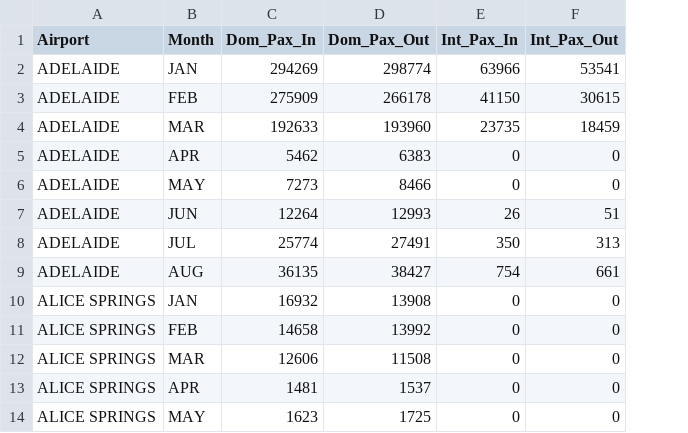
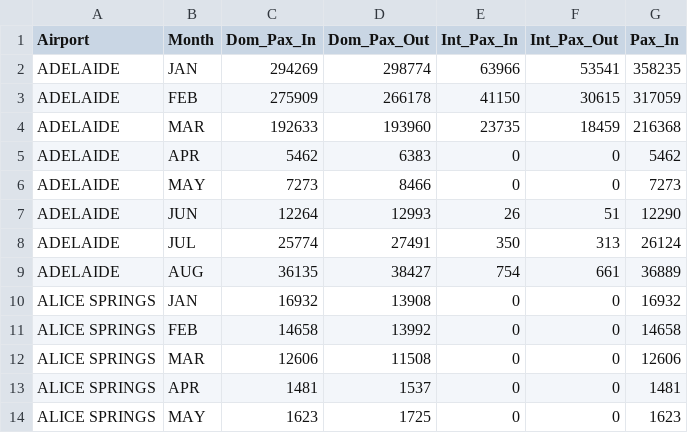
Before and after one commit to sachin-f/vis2, a CSV file: data/airport_post_avg.csv, drawn as a sheet; only a part is shown; the diff names each change by its address in the sheet, - before the commit and + after, or states it on an @@ line.

```diff
--- a/data/airport_post_avg.csv
+++ b/data/airport_post_avg.csv
+column G (Pax_In), rows 2-14: 358235 | 317059 | 216368 | 5462 | 7273 | 12290 | 26124 | 36889 | 16932 | 14658 | 12606 | 1481 | 1623
```
Also changed, not shown: data/airport_pre_avg.csv, 7 other files.
